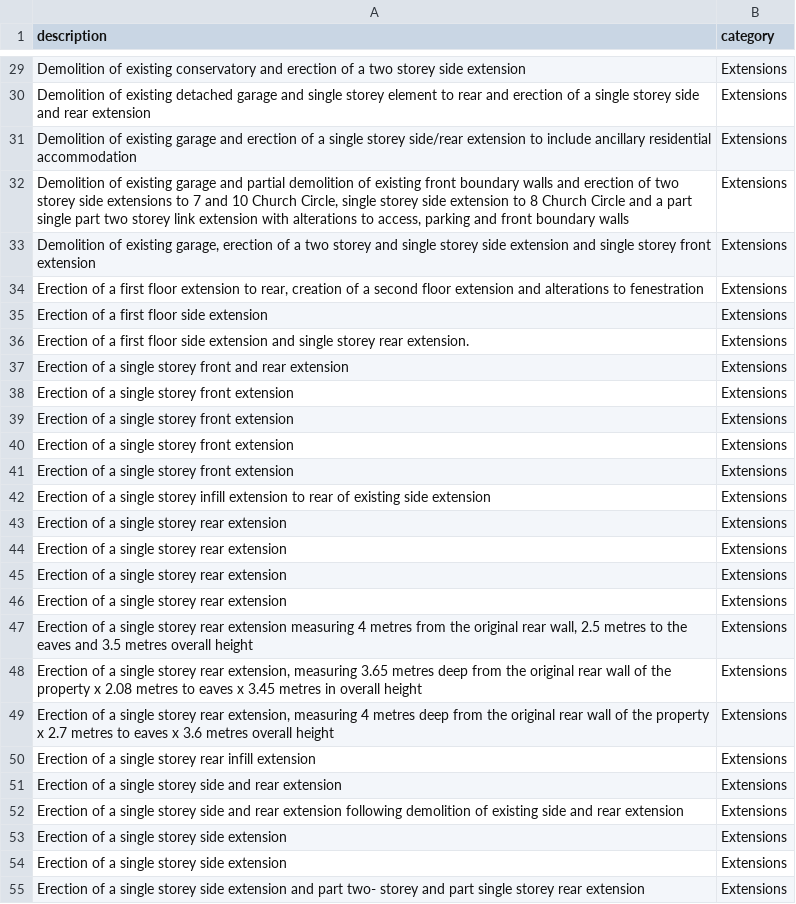
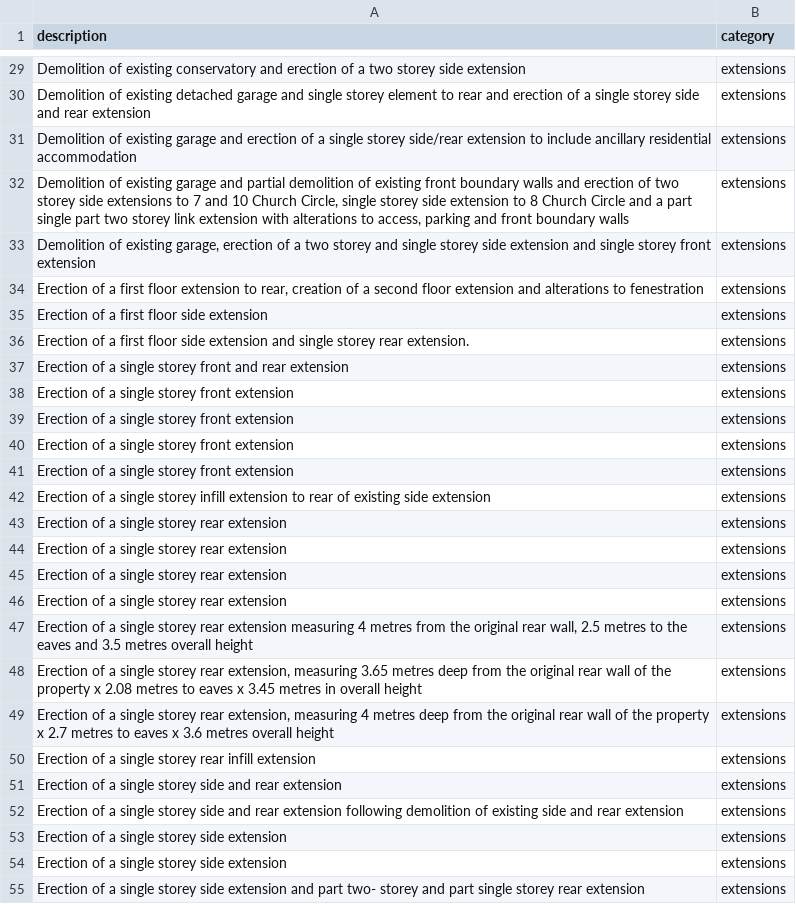
Before and after one commit to mysociety/planningalerts-app, a CSV file: lib/themes/hampshire/lib/classifier-test-data.csv, drawn as a sheet; only a part is shown, gaps mark what is left out; the diff covers the shown part only; the diff names each change by its address in the sheet, - before the commit and + after, or states it on an @@ line.

```diff
--- a/lib/themes/hampshire/lib/classifier-test-data.csv
+++ b/lib/themes/hampshire/lib/classifier-test-data.csv
-B29:B55 (category): Extensions
+B29:B55 (category): extensions
```
Also changed, not shown: 67 edited cells elsewhere in this file, lib/themes/hampshire/lib/classifier-training-data.csv, 6 other files.
